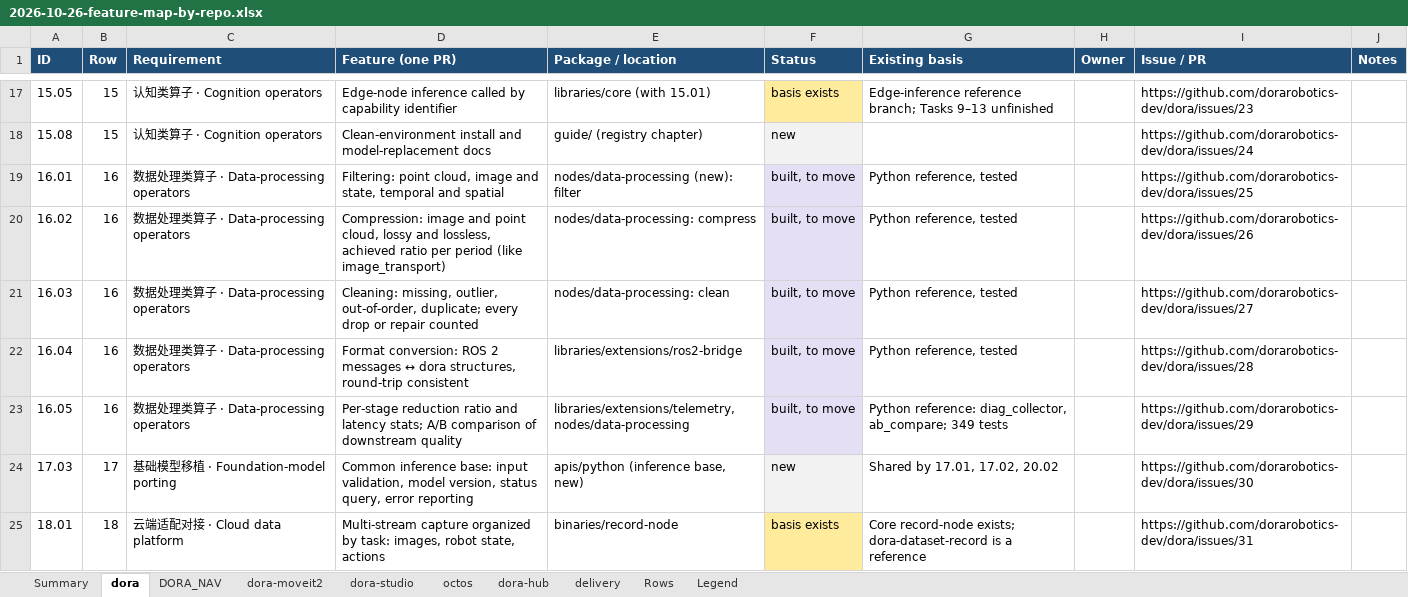
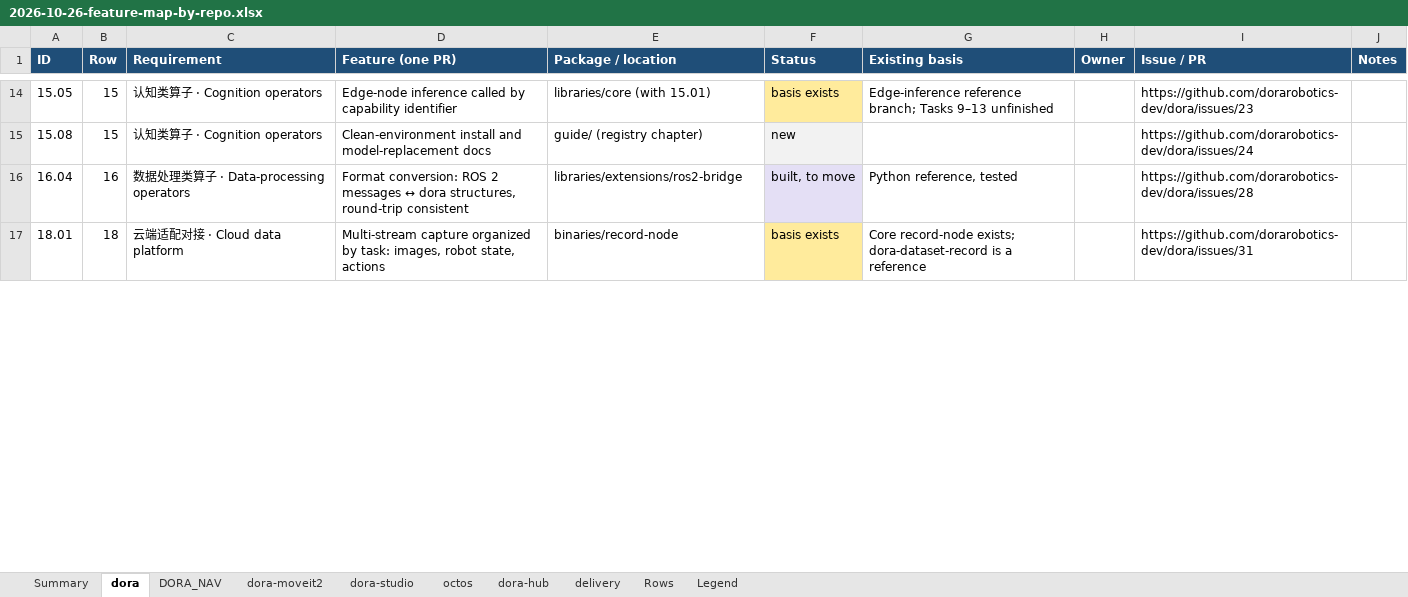
Before and after one commit to dorarobotics-dev/roadmap, an Excel workbook: docs/requirements/2026-10-26-feature-map-by-repo.xlsx, sheet dora, drawn as a sheet; only a part is shown, gaps mark what is left out; values as stored, in another font and other column widths than the file's, no borders; charts and pictures not drawn; removed rows and columns are numbered as before the commit, all else as after; the diff covers the shown part only; the diff names each change by its address in the sheet, - before the commit and + after, or states it on an @@ line.

```diff
--- a/docs/requirements/2026-10-26-feature-map-by-repo.xlsx (sheet dora)
+++ b/docs/requirements/2026-10-26-feature-map-by-repo.xlsx (sheet dora)
-row 19: 16.01 | 16 | 数据处理类算子 · Data-processing operators | Filtering: point cloud, image and state, temporal and spatial | nodes/data-processing (new): filter | built, to move | Python reference, tested |  | https://github.com/dorarobotics-dev/dora/issues/25
-row 20: 16.02 | 16 | 数据处理类算子 · Data-processing operators | Compression: image and point cloud, lossy and lossless, achieved ratio per period (like image_transport) | nodes/data-processing: compress | built, to move | Python reference, tested |  | https://github.com/dorarobotics-dev/dora/issues/26
-row 21: 16.03 | 16 | 数据处理类算子 · Data-processing operators | Cleaning: missing, outlier, out-of-order, duplicate; every drop or repair counted | nodes/data-processing: clean | built, to move | Python reference, tested |  | https://github.com/dorarobotics-dev/dora/issues/27
-row 23: 16.05 | 16 | 数据处理类算子 · Data-processing operators | Per-stage reduction ratio and latency stats; A/B comparison of downstream quality | libraries/extensions/telemetry, nodes/data-processing | built, to move | Python reference: diag_collector, ab_compare; 349 tests |  | https://github.com/dorarobotics-dev/dora/issues/29
-row 24: 17.03 | 17 | 基础模型移植 · Foundation-model porting | Common inference base: input validation, model version, status query, error reporting | apis/python (inference base, new) | new | Shared by 17.01, 17.02, 20.02 |  | https://github.com/dorarobotics-dev/dora/issues/30
```
Also changed, not shown: 1 added row and 13 removed rows elsewhere in this sheet, sheet dora-hub, sheet DORA_NAV, sheet Summary, sheet Rows, sheet dora-moveit2, sheet Legend, 4 other files.
